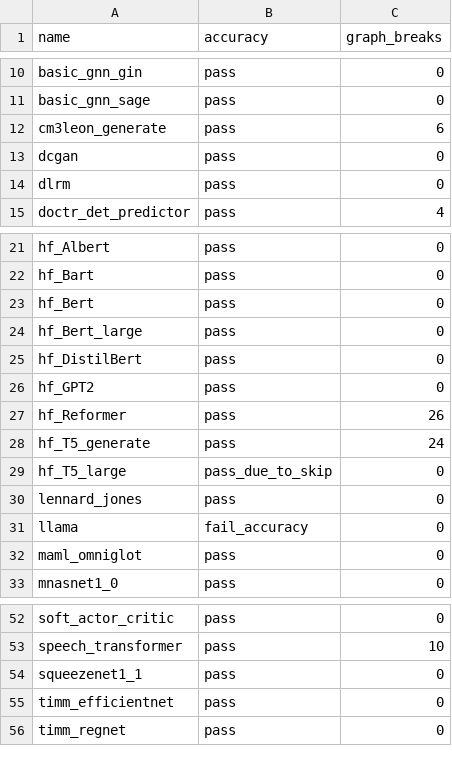
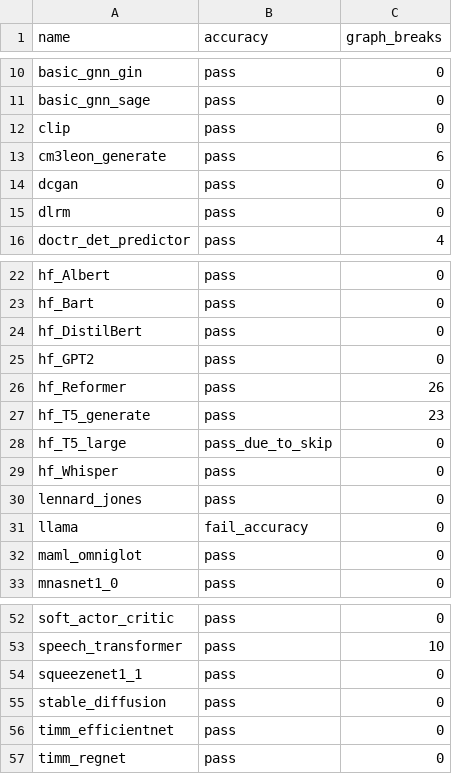
Before and after one commit to HabanaAI/pytorch-fork, a CSV file: benchmarks/dynamo/ci_expected_accuracy/inductor_torchbench_inference.csv, drawn as a sheet; only a part is shown, gaps mark what is left out.

```diff
--- a/benchmarks/dynamo/ci_expected_accuracy/inductor_torchbench_inference.csv
+++ b/benchmarks/dynamo/ci_expected_accuracy/inductor_torchbench_inference.csv
@@ -11,2 +11,3 @@ basic_gnn_gin,pass,0
 basic_gnn_sage,pass,0
+clip,pass,0
 cm3leon_generate,pass,6
@@ -22,4 +23,2 @@ hf_Albert,pass,0
 hf_Bart,pass,0
-hf_Bert,pass,0
-hf_Bert_large,pass,0
 hf_DistilBert,pass,0
@@ -27,4 +26,5 @@ hf_GPT2,pass,0
 hf_Reformer,pass,26
-hf_T5_generate,pass,24
+hf_T5_generate,pass,23
 hf_T5_large,pass_due_to_skip,0
+hf_Whisper,pass,0
 lennard_jones,pass,0
@@ -54,2 +54,3 @@ speech_transformer,pass,10
 squeezenet1_1,pass,0
+stable_diffusion,pass,0
 timm_efficientnet,pass,0
```
Also changed, not shown: benchmarks/dynamo/ci_expected_accuracy/inductor_torchbench_dynamic_inference.csv, 9 other files.
